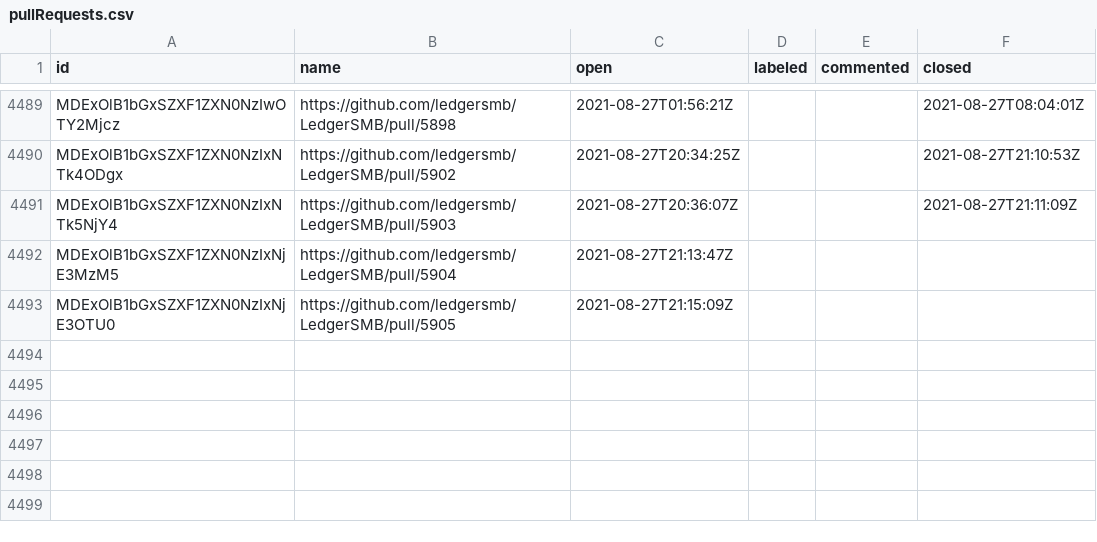
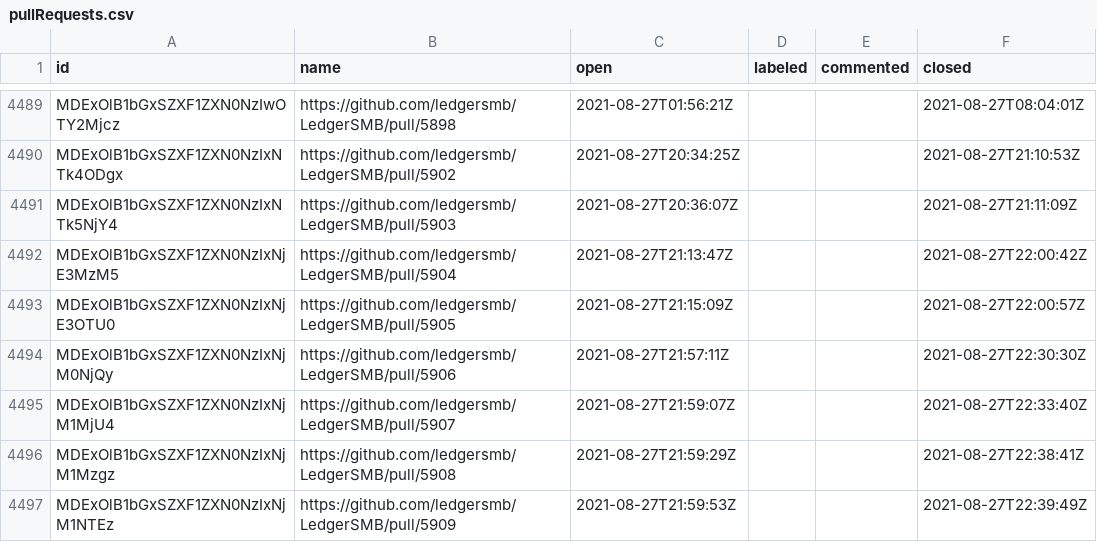
Before and after one commit to ledgersmb/ledgersmb-oselvar, a CSV file: data/ledgersmb/LedgerSMB/pullRequests.csv, drawn as a sheet; only a part is shown, gaps mark what is left out.

```diff
--- a/data/ledgersmb/LedgerSMB/pullRequests.csv
+++ b/data/ledgersmb/LedgerSMB/pullRequests.csv
@@ -4491,3 +4491,7 @@ MDExOlB1bGxSZXF1ZXN0NzIxNTk4ODgx,https://github.com/ledgersmb/LedgerSMB/pull/590
 MDExOlB1bGxSZXF1ZXN0NzIxNTk5NjY4,https://github.com/ledgersmb/LedgerSMB/pull/5903,2021-08-27T20:36:07Z,,,2021-08-27T21:11:09Z
-MDExOlB1bGxSZXF1ZXN0NzIxNjE3MzM5,https://github.com/ledgersmb/LedgerSMB/pull/5904,2021-08-27T21:13:47Z,,,
-MDExOlB1bGxSZXF1ZXN0NzIxNjE3OTU0,https://github.com/ledgersmb/LedgerSMB/pull/5905,2021-08-27T21:15:09Z,,,
+MDExOlB1bGxSZXF1ZXN0NzIxNjE3MzM5,https://github.com/ledgersmb/LedgerSMB/pull/5904,2021-08-27T21:13:47Z,,,2021-08-27T22:00:42Z
+MDExOlB1bGxSZXF1ZXN0NzIxNjE3OTU0,https://github.com/ledgersmb/LedgerSMB/pull/5905,2021-08-27T21:15:09Z,,,2021-08-27T22:00:57Z
+MDExOlB1bGxSZXF1ZXN0NzIxNjM0NjQy,https://github.com/ledgersmb/LedgerSMB/pull/5906,2021-08-27T21:57:11Z,,,2021-08-27T22:30:30Z
+MDExOlB1bGxSZXF1ZXN0NzIxNjM1MjU4,https://github.com/ledgersmb/LedgerSMB/pull/5907,2021-08-27T21:59:07Z,,,2021-08-27T22:33:40Z
+MDExOlB1bGxSZXF1ZXN0NzIxNjM1Mzgz,https://github.com/ledgersmb/LedgerSMB/pull/5908,2021-08-27T21:59:29Z,,,2021-08-27T22:38:41Z
+MDExOlB1bGxSZXF1ZXN0NzIxNjM1NTEz,https://github.com/ledgersmb/LedgerSMB/pull/5909,2021-08-27T21:59:53Z,,,2021-08-27T22:39:49Z
```
Also changed, not shown: data/ledgersmb/LedgerSMB/issues.csv.
